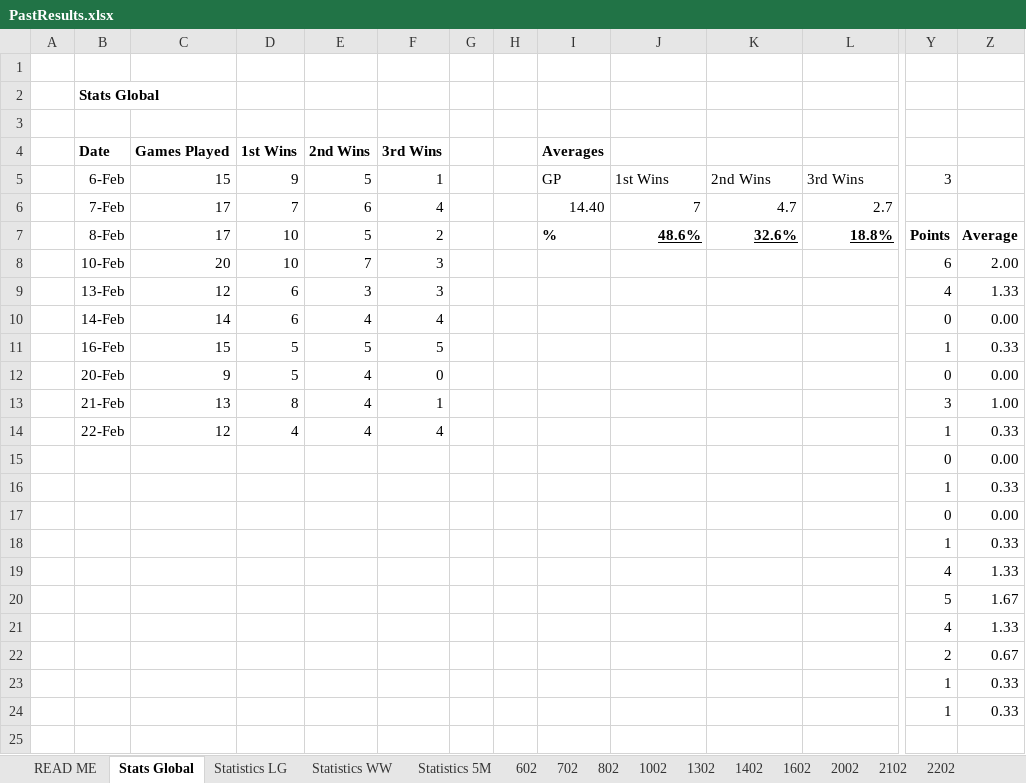
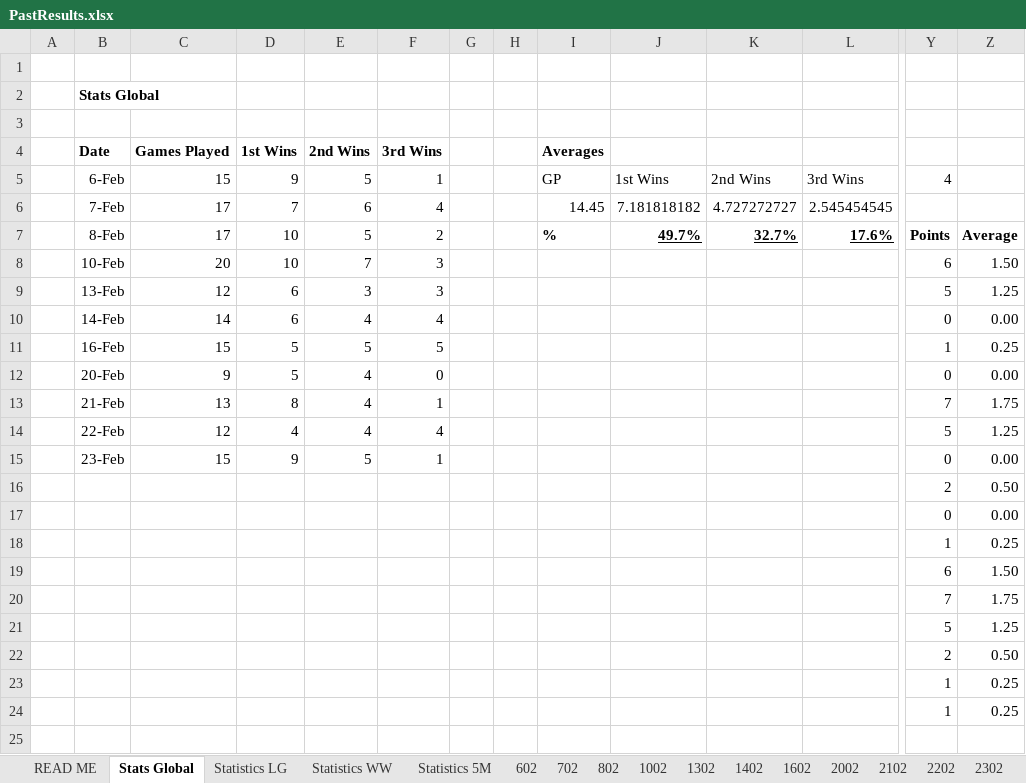
Before and after one commit to DETERMINATOR20/basketballrepo, an Excel workbook: PastResults.xlsx, sheet Stats Global, drawn as a sheet; only a part is shown, gaps mark what is left out; values as stored, in another font and other column widths than the file's, no borders; charts and pictures and table styles not drawn; the diff covers the shown part only; the diff names each change by its address in the sheet, - before the commit and + after, or states it on an @@ line.

```diff
--- a/PastResults.xlsx (sheet Stats Global)
+++ b/PastResults.xlsx (sheet Stats Global)
+sheet tab: 2302
-Y5: 3
+Y5: 4
-I6 (Averages): 14.40
+I6 (Averages): 14.45
-J6: 7
+J6: 7.181818182
-K6: 4.7
+K6: 4.727272727
-L6: 2.7
+L6: 2.545454545
-J7: 48.6%
+J7: 49.7%
-K7: 32.6%
+K7: 32.7%
-L7: 18.8%
+L7: 17.6%
-Z8: 2.00
+Z8: 1.50
-Y9: 4
+Y9: 5
-Z9: 1.33
+Z9: 1.25
-Z11: 0.33
+Z11: 0.25
-Y13: 3
+Y13: 7
-Z13: 1.00
+Z13: 1.75
-Y14: 1
+Y14: 5
-Z14: 0.33
+Z14: 1.25
-B15 (Date): (empty)
+B15 (Date): 23-Feb
-C15 (Games Played): (empty)
+C15 (Games Played): 15
-D15 (1st Wins): (empty)
+D15 (1st Wins): 9
-E15 (2nd Wins): (empty)
+E15 (2nd Wins): 5
-F15 (3rd Wins): (empty)
+F15 (3rd Wins): 1
-Y16: 1
+Y16: 2
-Z16: 0.33
+Z16: 0.50
-Z18: 0.33
+Z18: 0.25
-Y19: 4
+Y19: 6
-Z19: 1.33
+Z19: 1.50
-Y20: 5
+Y20: 7
-Z20: 1.67
+Z20: 1.75
-Y21: 4
+Y21: 5
-Z21: 1.33
+Z21: 1.25
-Z22: 0.67
+Z22: 0.50
-Z23:Z24: 0.33
+Z23:Z24: 0.25
```
Also changed, not shown: 1 added row, 1 removed row, 40 edited cells and cell formats elsewhere in this sheet, sheet Statistics WW, sheet Statistics 5M, sheet Statistics LG, formulas that keep their value, charts or pictures, 5 other files.
